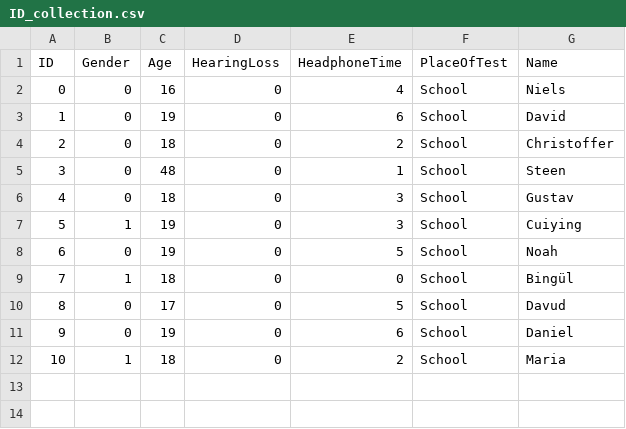
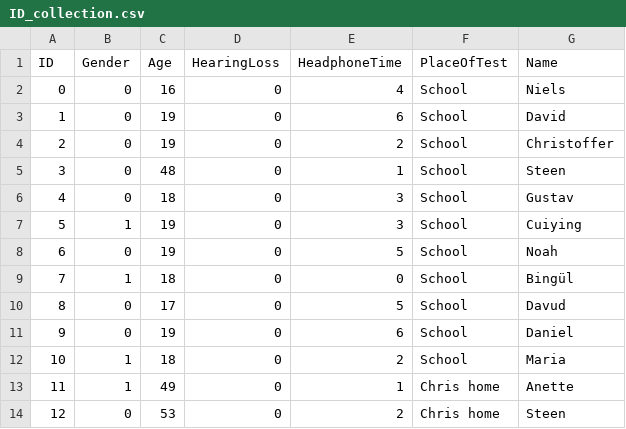
Before and after one commit to dendersen/hearing-test-data-Collection-and-Processing, a CSV file: Data/ID_collection.csv, drawn as a sheet.

Commit message:
ekstra data :O

```diff
--- a/Data/ID_collection.csv
+++ b/Data/ID_collection.csv
@@ -3,3 +3,3 @@ ID,Gender,Age,HearingLoss,HeadphoneTime,PlaceOfTest,Name
 1,0,19,0,6,School,David
-2,0,18,0,2,School,Christoffer
+2,0,19,0,2,School,Christoffer
 3,0,48,0,1,School,Steen
@@ -12 +12,3 @@ ID,Gender,Age,HearingLoss,HeadphoneTime,PlaceOfTest,Name
 10,1,18,0,2,School,Maria
+11,1,49,0,1,Chris home,Anette
+12,0,53,0,2,Chris home,Steen
```
Also changed, not shown: 1 other file.
